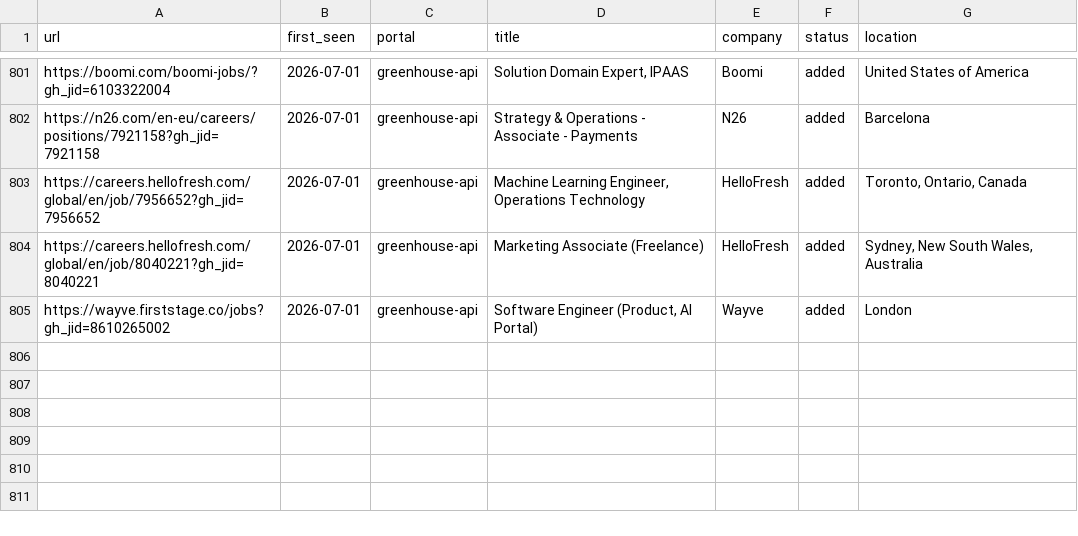
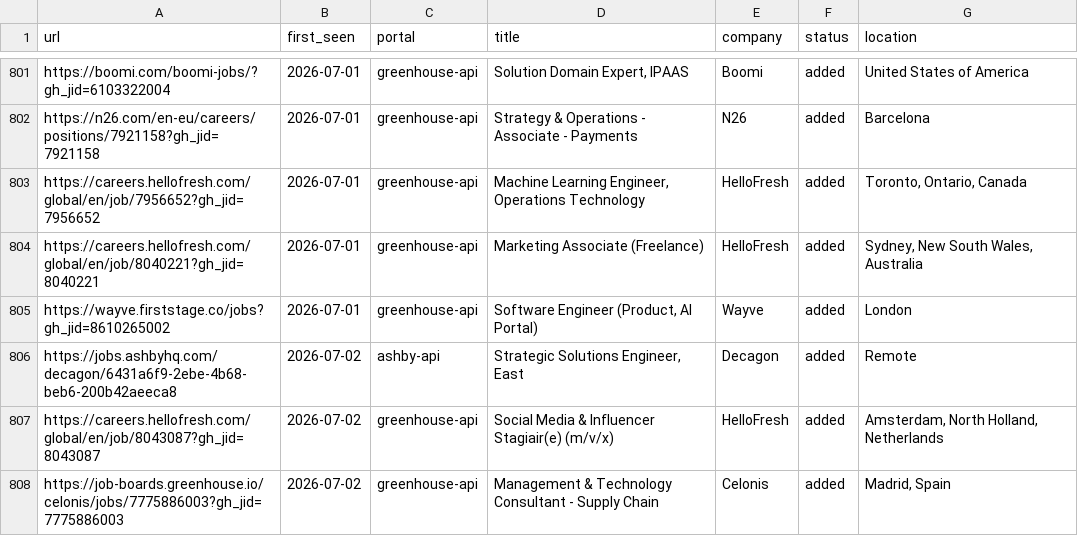
Before and after one commit to nishitaKatepallewar/Jobot, a TSV file: data/scan-history.tsv, drawn as a sheet; only a part is shown, gaps mark what is left out; the diff names each change by its address in the sheet, - before the commit and + after, or states it on an @@ line.

Commit message:
chore: daily scan results 2026-07-02

```diff
--- a/data/scan-history.tsv
+++ b/data/scan-history.tsv
+row 806: https://jobs.ashbyhq.com/decagon/6431a6f9-2ebe-4b68-beb6-200b42aeeca8 | 2026-07-02 | ashby-api | Strategic Solutions Engineer, East | Decagon | added | Remote
+row 807: https://careers.hellofresh.com/global/en/job/8043087?gh_jid=8043087 | 2026-07-02 | greenhouse-api | Social Media & Influencer Stagiair(e) (m/v/x) | HelloFresh | added | Amsterdam, North Holland, Netherlands
+row 808: https://job-boards.greenhouse.io/celonis/jobs/7775886003?gh_jid=7775886003 | 2026-07-02 | greenhouse-api | Management & Technology Consultant - Supply Chain | Celonis | added | Madrid, Spain
```
Also changed, not shown: 1 other file.
